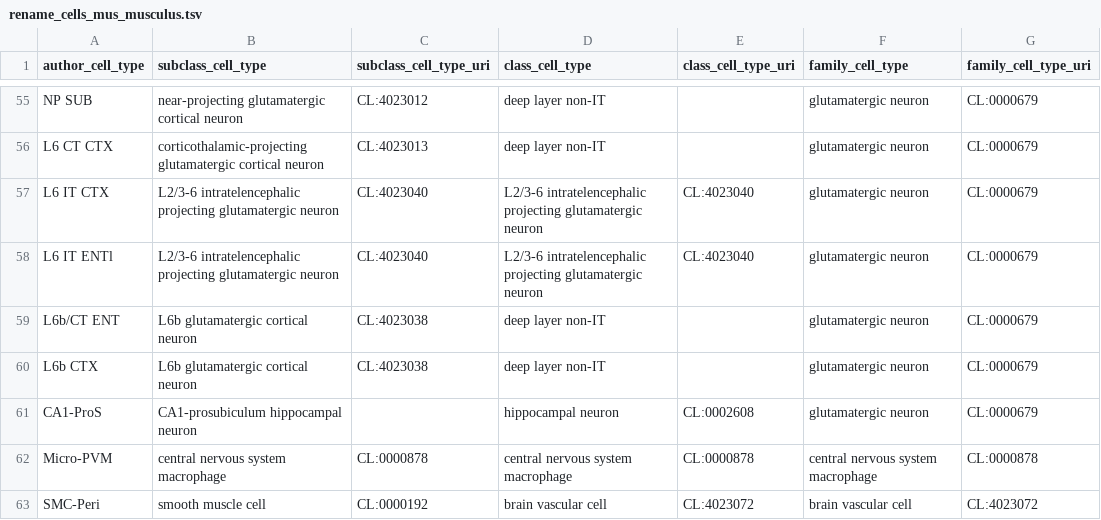
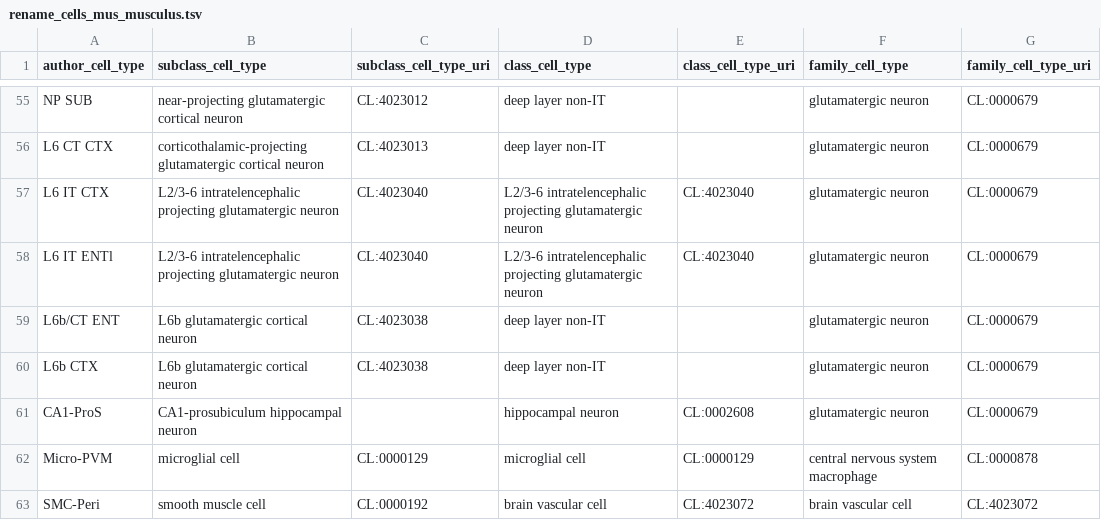
Before and after one commit to PavlidisLab/sc-annotation-pipeline, a TSV file: assets/rename_cells_mus_musculus.tsv, drawn as a sheet; only a part is shown, gaps mark what is left out.

```diff
--- a/assets/rename_cells_mus_musculus.tsv
+++ b/assets/rename_cells_mus_musculus.tsv
@@ -61,3 +61,3 @@ L6b CTX	L6b glutamatergic cortical neuron	CL:4023038	deep layer non-IT		glutamat
 CA1-ProS	CA1-prosubiculum hippocampal neuron		hippocampal neuron	CL:0002608	glutamatergic neuron	CL:0000679
-Micro-PVM	central nervous system macrophage	CL:0000878	central nervous system macrophage	CL:0000878	central nervous system macrophage	CL:0000878
+Micro-PVM	microglial cell	CL:0000129	microglial cell	CL:0000129	central nervous system macrophage	CL:0000878
 SMC-Peri	smooth muscle cell	CL:0000192	brain vascular cell	CL:4023072	brain vascular cell	CL:4023072
```
